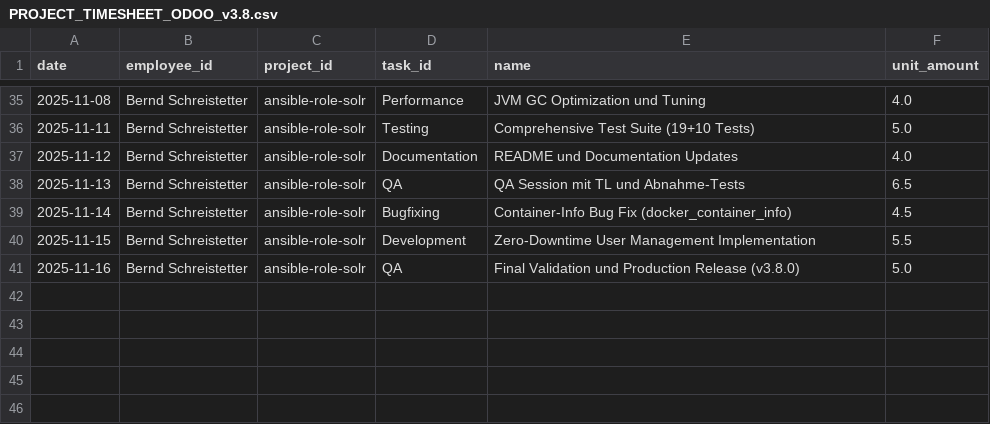
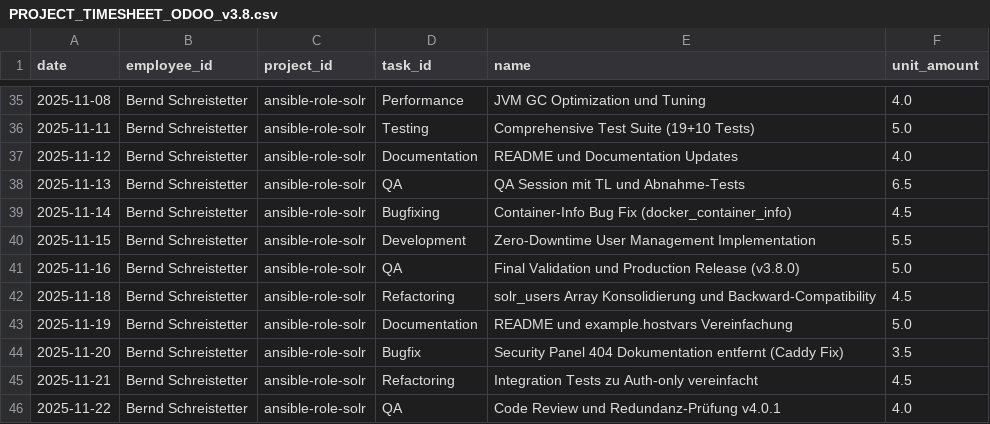
Before and after one commit to Codename-Beast/ansible-role-solr, a CSV file: PROJECT_TIMESHEET_ODOO_v3.8.csv, drawn as a sheet; only a part is shown, gaps mark what is left out; the diff names each change by its address in the sheet, - before the commit and + after, or states it on an @@ line.

```diff
--- a/PROJECT_TIMESHEET_ODOO_v3.8.csv
+++ b/PROJECT_TIMESHEET_ODOO_v3.8.csv
+row 42: 2025-11-18 | Bernd Schreistetter | ansible-role-solr | Refactoring | solr_users Array Konsolidierung und Backward-Compatibility | 4.5
+row 43: 2025-11-19 | Bernd Schreistetter | ansible-role-solr | Documentation | README und example.hostvars Vereinfachung | 5.0
+row 44: 2025-11-20 | Bernd Schreistetter | ansible-role-solr | Bugfix | Security Panel 404 Dokumentation entfernt (Caddy Fix) | 3.5
+row 45: 2025-11-21 | Bernd Schreistetter | ansible-role-solr | Refactoring | Integration Tests zu Auth-only vereinfacht | 4.5
+row 46: 2025-11-22 | Bernd Schreistetter | ansible-role-solr | QA | Code Review und Redundanz-Prüfung v4.0.1 | 4.0
```
Also changed, not shown: 4 other files.
